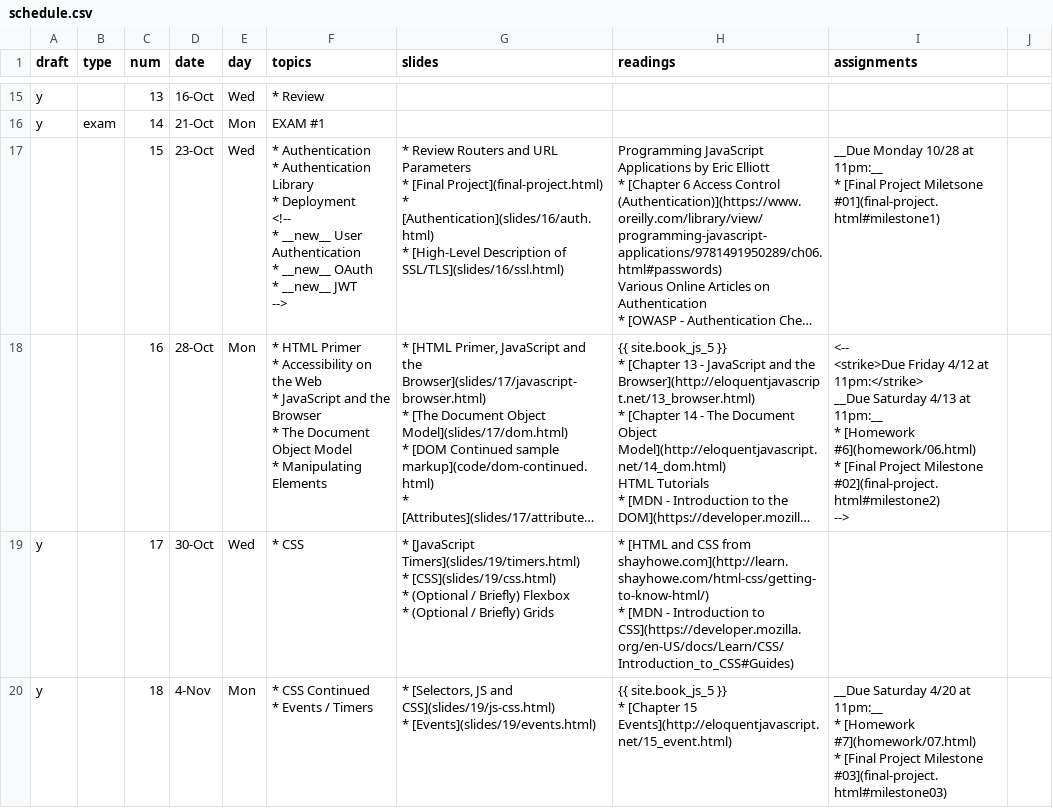
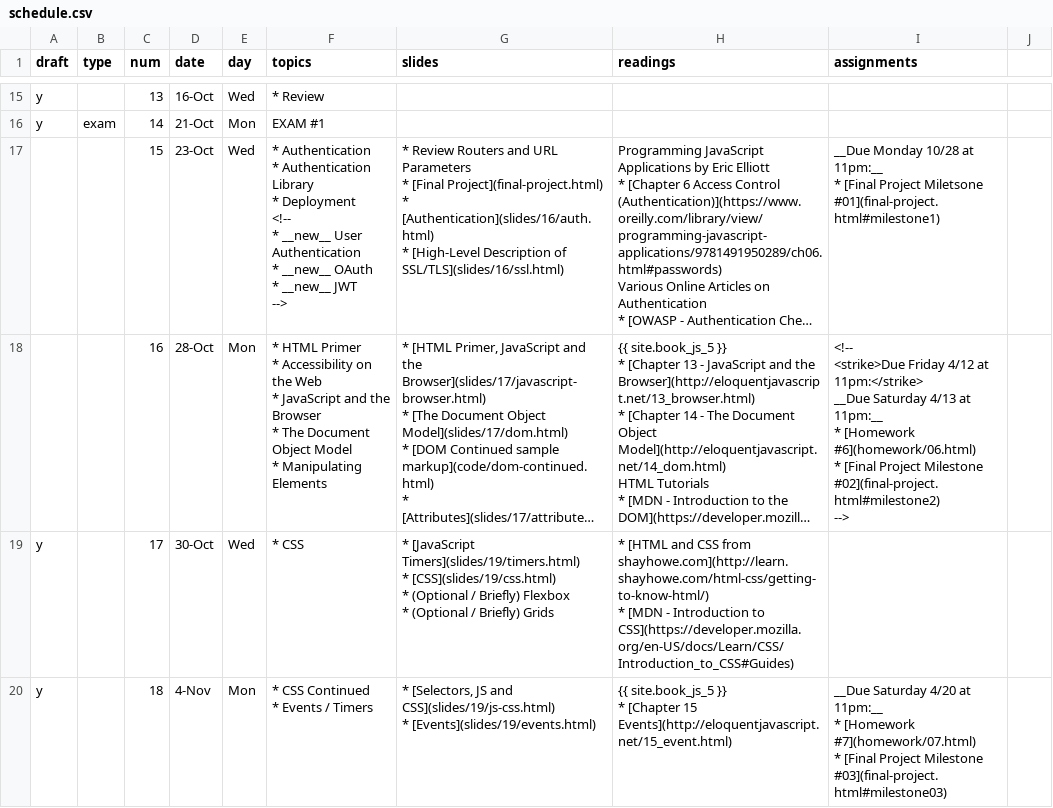
Before and after one commit to foureyes/csci-ua.0480-fall2019-001, a CSV file: _data/schedule.csv, drawn as a sheet; only a part is shown, gaps mark what is left out; long unchanged cells end in …; ↵ is a line break in a cell; the diff names each change by its address in the sheet, - before the commit and + after, or states it on an @@ line.

```diff
--- a/_data/schedule.csv
+++ b/_data/schedule.csv
-I18 (assignments): <-- ↵ <strike>Due Friday…
+I18 (assignments): <!-- ↵ <strike>Due Friday…
```
Also changed, not shown: 1 other file.
